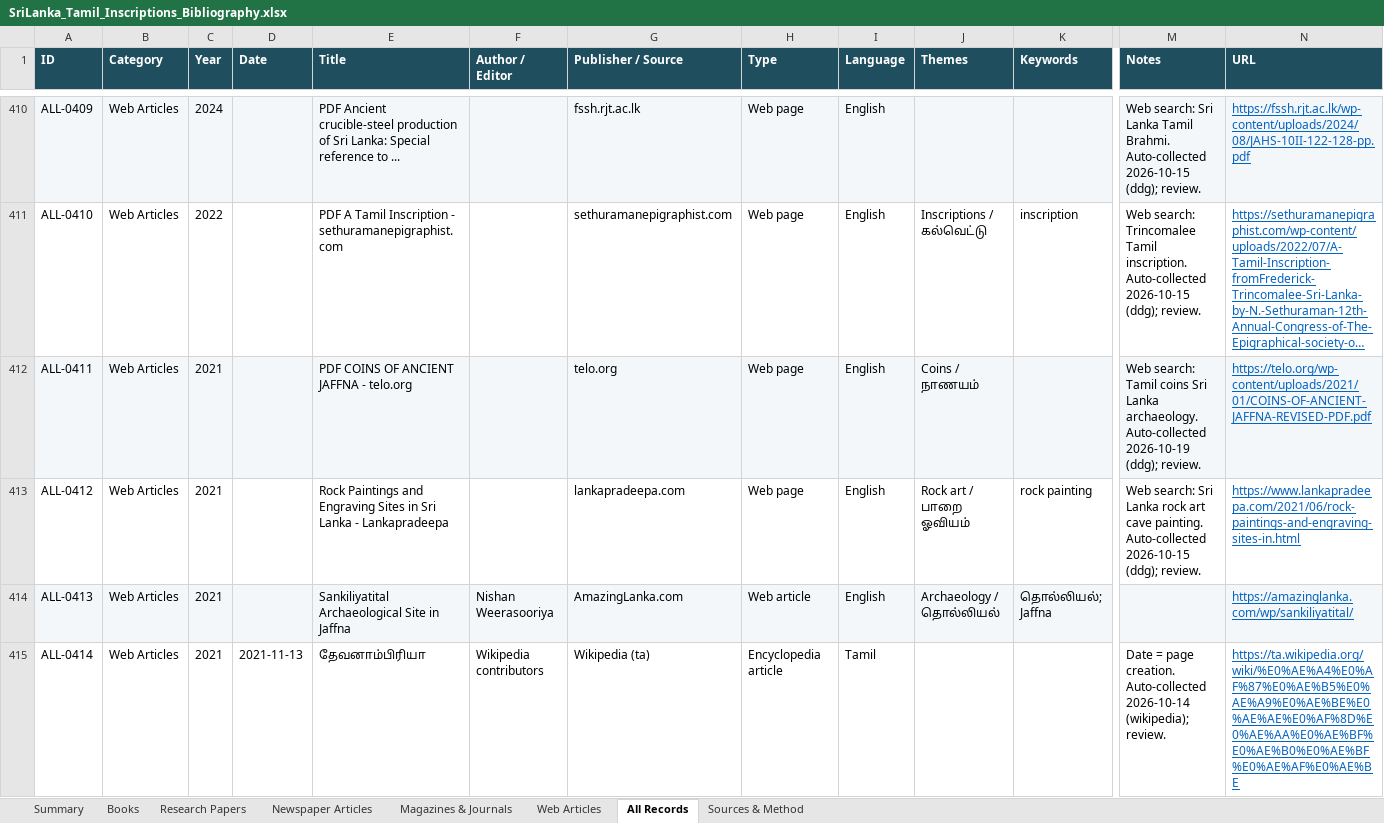
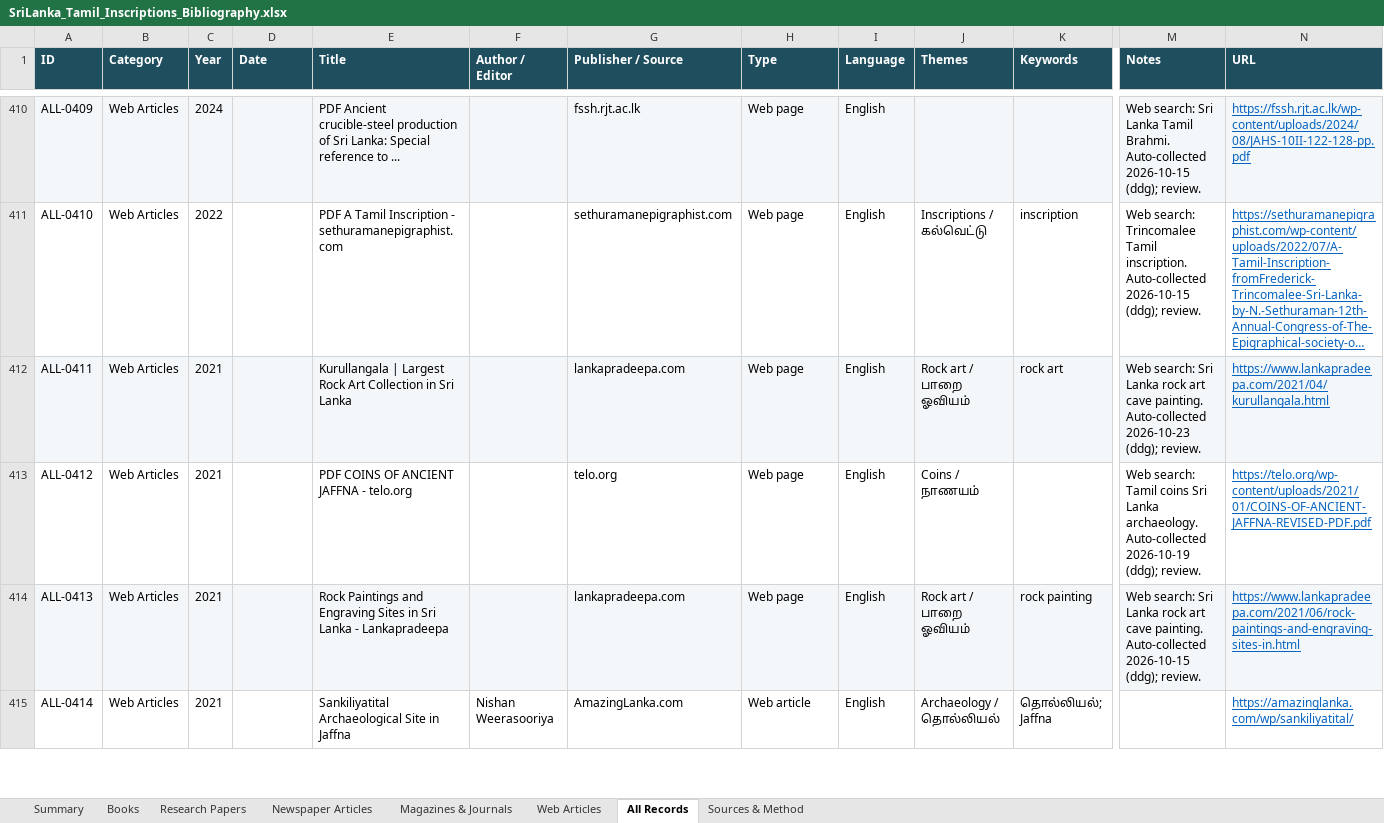
Before and after one commit to Udhayan26/srilanka-tamil-inscriptions-bibliography, an Excel workbook: output/SriLanka_Tamil_Inscriptions_Bibliography.xlsx, sheet All Records, drawn as a sheet; only a part is shown, gaps mark what is left out; long unchanged cells end in …; values as stored, in another font and other column widths than the file's, no borders; the diff covers the shown part only; the diff names each change by its address in the sheet, - before the commit and + after, or states it on an @@ line.

```diff
--- a/output/SriLanka_Tamil_Inscriptions_Bibliography.xlsx (sheet All Records)
+++ b/output/SriLanka_Tamil_Inscriptions_Bibliography.xlsx (sheet All Records)
-E412 (Title): PDF COINS OF ANCIENT JAFFNA - telo.org
+E412 (Title): Kurullangala | Largest Rock Art Collection in Sri Lanka
-G412 (Publisher / Source): telo.org
+G412 (Publisher / Source): lankapradeepa.com
-J412 (Themes): Coins / நாணயம்
+J412 (Themes): Rock art / பாறை ஓவியம்
-K412 (Keywords): (empty)
+K412 (Keywords): rock art
-M412 (Notes): Web search: Tamil coins Sri Lanka archaeology. Auto-collected 2026-10-19 (ddg); review.
+M412 (Notes): Web search: Sri Lanka rock art cave painting. Auto-collected 2026-10-23 (ddg); review.
-N412 (URL): https://telo.org/wp-content/uploads/2021/01/COINS-OF-ANCIENT-JAFFNA-REVISED-PDF.pdf
+N412 (URL): https://www.lankapradeepa.com/2021/04/kurullangala.html
-E413 (Title): Rock Paintings and Engraving Sites in Sri Lanka - Lankapradeepa
+E413 (Title): PDF COINS OF ANCIENT JAFFNA - telo.org
-G413 (Publisher / Source): lankapradeepa.com
+G413 (Publisher / Source): telo.org
-J413 (Themes): Rock art / பாறை ஓவியம்
+J413 (Themes): Coins / நாணயம்
-K413 (Keywords): rock painting
+K413 (Keywords): (empty)
-M413 (Notes): Web search: Sri Lanka rock art cave painting. Auto-collected 2026-10-15 (ddg); review.
+M413 (Notes): Web search: Tamil coins Sri Lanka archaeology. Auto-collected 2026-10-19 (ddg); review.
-N413 (URL): https://www.lankapradeepa.com/2021/06/rock-paintings-and-engraving-sites-in.html
+N413 (URL): https://telo.org/wp-content/uploads/2021/01/COINS-OF-ANCIENT-JAFFNA-REVISED-PDF.pdf
-E414 (Title): Sankiliyatital Archaeological Site in Jaffna
+E414 (Title): Rock Paintings and Engraving Sites in Sri Lanka - Lankapradeepa
-F414 (Author / Editor): Nishan Weerasooriya
+F414 (Author / Editor): (empty)
-G414 (Publisher / Source): AmazingLanka.com
+G414 (Publisher / Source): lankapradeepa.com
-H414 (Type): Web article
+H414 (Type): Web page
-J414 (Themes): Archaeology / தொல்லியல்
+J414 (Themes): Rock art / பாறை ஓவியம்
-K414 (Keywords): தொல்லியல்; Jaffna
+K414 (Keywords): rock painting
-M414 (Notes): (empty)
+M414 (Notes): Web search: Sri Lanka rock art cave painting. Auto-collected 2026-10-15 (ddg); review.
-N414 (URL): https://amazinglanka.com/wp/sankiliyatital/
+N414 (URL): https://www.lankapradeepa.com/2021/06/rock-paintings-and-engraving-sites-in.html
-D415 (Date): 2021-11-13
+D415 (Date): (empty)
-E415 (Title): தேவனாம்பிரியா
+E415 (Title): Sankiliyatital Archaeological Site in Jaffna
-F415 (Author / Editor): Wikipedia contributors
+F415 (Author / Editor): Nishan Weerasooriya
-G415 (Publisher / Source): Wikipedia (ta)
+G415 (Publisher / Source): AmazingLanka.com
-H415 (Type): Encyclopedia article
+H415 (Type): Web article
-I415 (Language): Tamil
+I415 (Language): English
-J415 (Themes): (empty)
+J415 (Themes): Archaeology / தொல்லியல்
-K415 (Keywords): (empty)
+K415 (Keywords): தொல்லியல்; Jaffna
-M415 (Notes): Date = page creation. Auto-collected 2026-10-14 (wikipedia); review.
+M415 (Notes): (empty)
-N415 (URL): https://ta.wikipedia.org/wiki/%E0%AE%A4%E0%AF%87%E0%AE%B5%E0%AE%A9%E0%AE%BE%E0%AE%AE%E0%AF%8D%E0%AE%AA%E0%AE%BF%E0%AE%B0%E0%AE%BF%E0%AE%AF%E0%AE%BE
+N415 (URL): https://amazinglanka.com/wp/sankiliyatital/
```
Also changed, not shown: 3 added rows and 814 edited cells elsewhere in this sheet, sheet Web Articles, sheet Summary, 3 other files.
